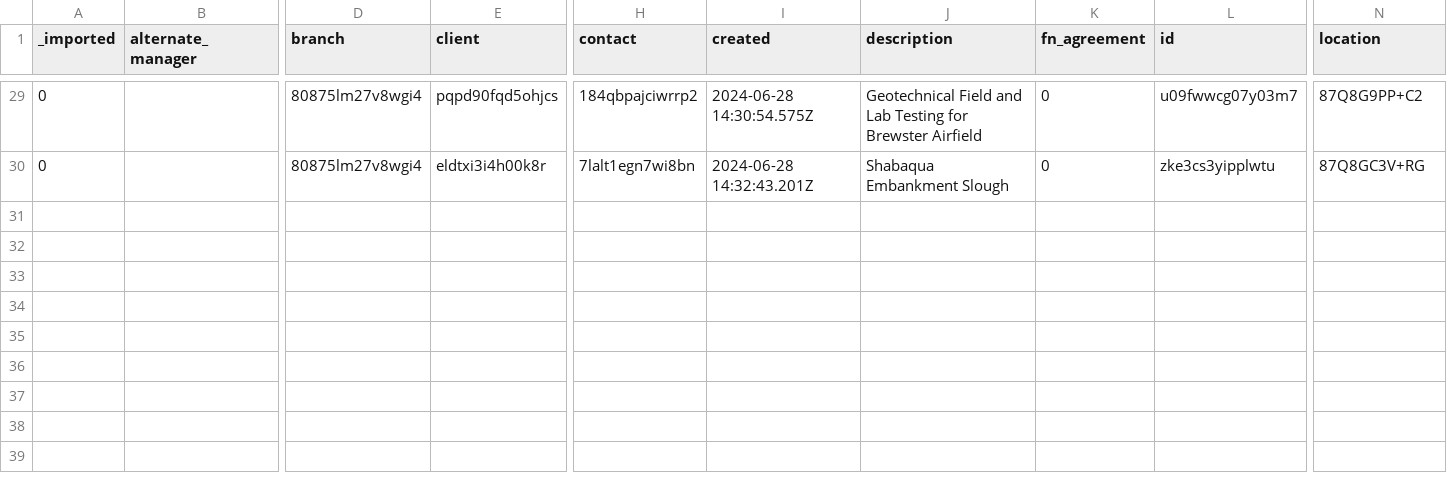
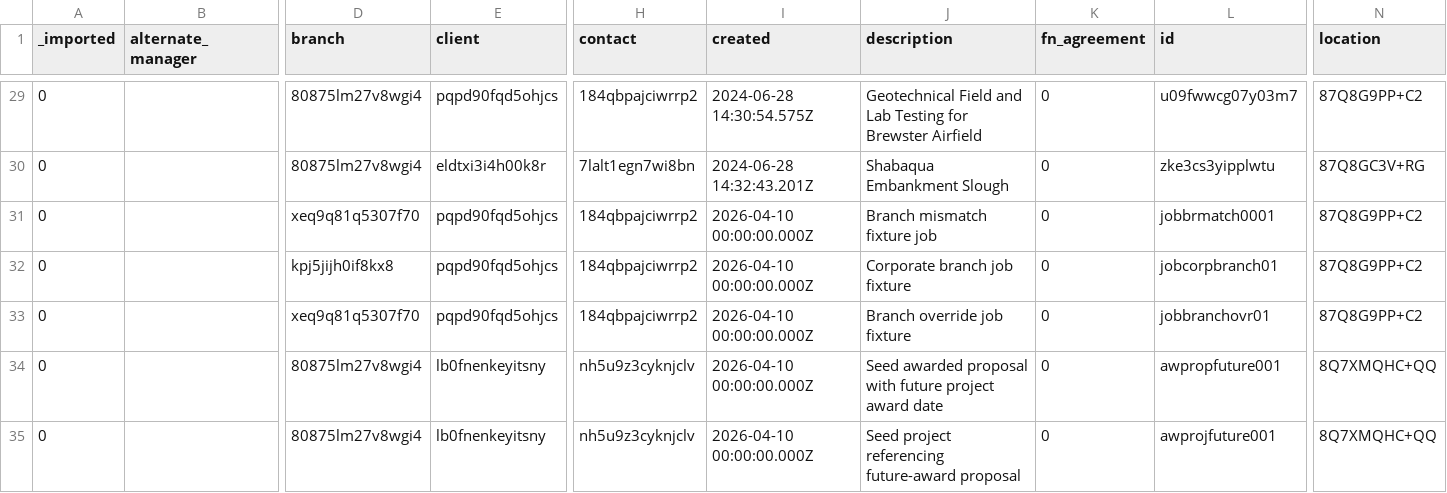
Before and after one commit to stamler/tybalt_turbo, a CSV file: app/test_seed_data/data/jobs.csv, drawn as a sheet; only a part is shown, gaps mark what is left out; rows hold the shown columns only; the diff names each change by its address in the sheet, - before the commit and + after, or states it on an @@ line.

Commit message:
Move runtime test setup into static CSV seed fixtures
Replace programmatic DB mutations (INSERT/UPDATE in TestAppFactory and setup helpers) with pre-seeded rows in the shared test fixture CSVs. This eliminates ~1400 lines of boilerplate insert helpers across 15 test files while keeping the same coverage.

New seed users: u_admin_only, u_corp_noclaim, u_corp_claim, u_corp_manager, u_subject_corp, u_placeholderpay — each with matching profiles, admin_profiles, and user_claims rows.

New seed rows for: time entries (branch mismatches, copy-to-tomorrow, payroll branch columns), time sheets, time amendments, expenses (payroll, currency backfill, visibility), purchase orders (export blank, currency backfill, zero approval total), jobs (branch fixtures, future award date), vendors, and job_time_allocations.

Updates runtime_test_db_exceptions.md with two new exception categories documenting the remaining justified runtime mutations.

```diff
--- a/app/test_seed_data/data/jobs.csv
+++ b/app/test_seed_data/data/jobs.csv
+row 31: 0 |  | xeq9q81q5307f70 | pqpd90fqd5ohjcs | 184qbpajciwrrp2 | 2026-04-10 00:00:00.000Z | Branch mismatch fixture job | 0 | jobbrmatch0001 | 87Q8G9PP+C2
+row 32: 0 |  | kpj5jijh0if8kx8 | pqpd90fqd5ohjcs | 184qbpajciwrrp2 | 2026-04-10 00:00:00.000Z | Corporate branch job fixture | 0 | jobcorpbranch01 | 87Q8G9PP+C2
+row 33: 0 |  | xeq9q81q5307f70 | pqpd90fqd5ohjcs | 184qbpajciwrrp2 | 2026-04-10 00:00:00.000Z | Branch override job fixture | 0 | jobbranchovr01 | 87Q8G9PP+C2
+row 34: 0 |  | 80875lm27v8wgi4 | lb0fnenkeyitsny | nh5u9z3cyknjclv | 2026-04-10 00:00:00.000Z | Seed awarded proposal with future project award date | 0 | awpropfuture001 | 8Q7XMQHC+QQ
+row 35: 0 |  | 80875lm27v8wgi4 | lb0fnenkeyitsny | nh5u9z3cyknjclv | 2026-04-10 00:00:00.000Z | Seed project referencing future-award proposal | 0 | awprojfuture001 | 8Q7XMQHC+QQ
```
Also changed, not shown: app/test_seed_data/data/expenses.csv, app/test_seed_data/data/purchase_orders.csv, 24 other files.
